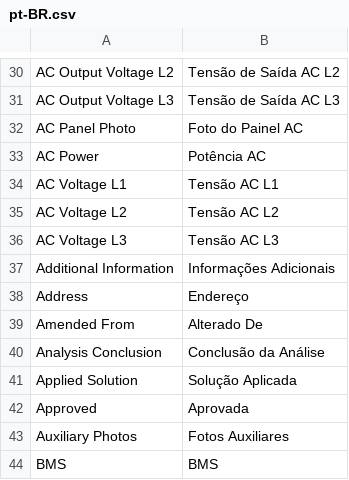
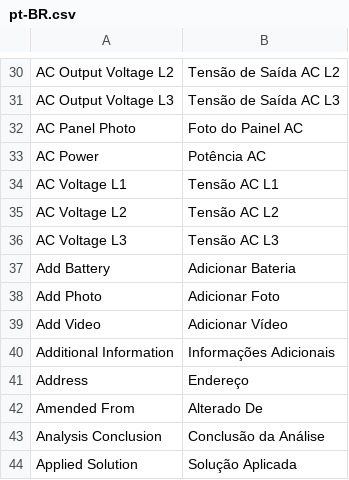
Before and after one commit to AnyGridTech/frappe_growatt_checklists, a CSV file: frappe_growatt_checklists/translations/pt-BR.csv, drawn as a sheet; only a part is shown, gaps mark what is left out; the shorter side is filled out with more unchanged rows.

Commit message:
feat: Atualizar textos dos botões de adicionar no checklist de inversores e adicionar traduções correspondentes

```diff
--- a/frappe_growatt_checklists/translations/pt-BR.csv
+++ b/frappe_growatt_checklists/translations/pt-BR.csv
@@ -36,2 +36,5 @@ AC Voltage L2,Tensão AC L2
 AC Voltage L3,Tensão AC L3
+Add Battery,Adicionar Bateria
+Add Photo,Adicionar Foto
+Add Video,Adicionar Vídeo
 Additional Information,Informações Adicionais
```
Also changed, not shown: 2 other files.
